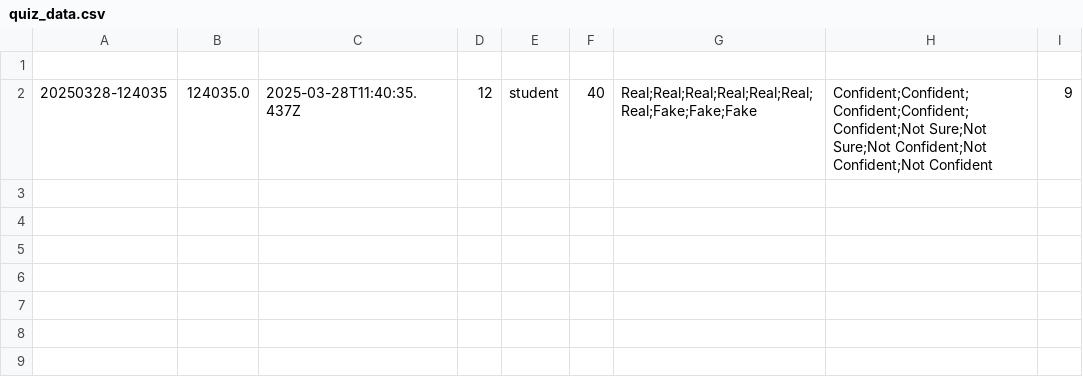
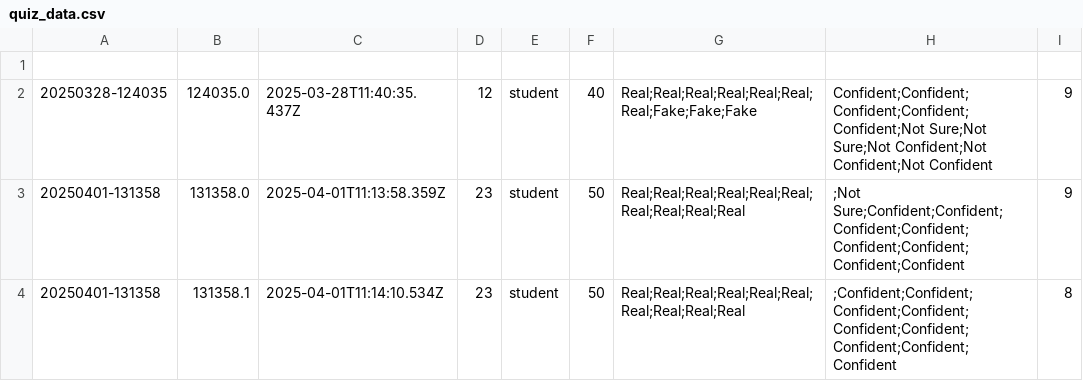
Before and after one commit to PiyushkumarBaldha/FakeGameQuiz, a CSV file: quiz_data.csv, drawn as a sheet; the diff names each change by its address in the sheet, - before the commit and + after, or states it on an @@ line.

Commit message:
I add the page for the clue and for reaptingthe quiz

```diff
--- a/quiz_data.csv
+++ b/quiz_data.csv
+row 3: 20250401-131358 | 131358.0 | 2025-04-01T11:13:58.359Z | 23 | student | 50 | Real;Real;Real;Real;Real;Real;Real;Real;Real;Real | ;Not Sure;Confident;Confident;Confident;Confident;Confident;Confident;Confident;Confident | 9
+row 4: 20250401-131358 | 131358.1 | 2025-04-01T11:14:10.534Z | 23 | student | 50 | Real;Real;Real;Real;Real;Real;Real;Real;Real;Real | ;Confident;Confident;Confident;Confident;Confident;Confident;Confident;Confident;Confident | 8
```
Also changed, not shown: 4 other files.
